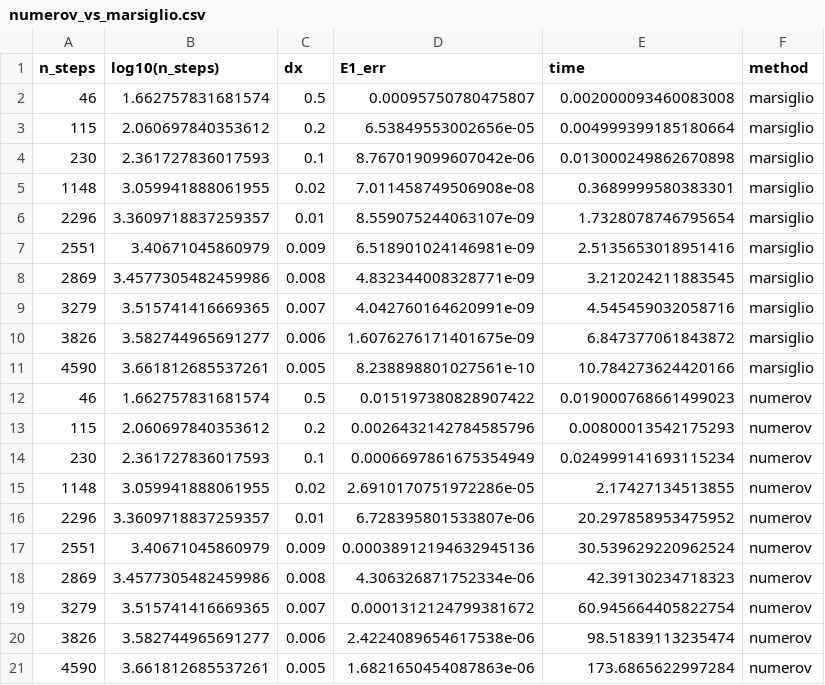
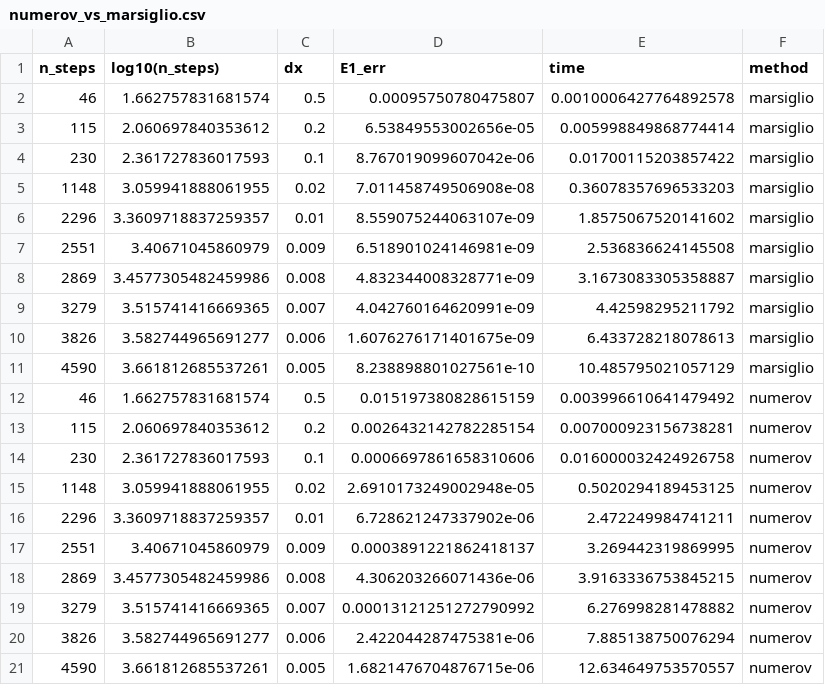
Before and after one commit to davidt0x/tise_solver, a CSV file: results/numerov_vs_marsiglio.csv, drawn as a sheet.

Commit message:
Modified numerov method to use tridiagonal solver
The system of equations we are solving in the numerov
method is tridiagonal. This allows us to use specialized
solvers that will acheive quadratic complexity for this
step. This makes the numerov and marsiglio method more
comparable in time complexity. See the new results.

```diff
--- a/results/numerov_vs_marsiglio.csv
+++ b/results/numerov_vs_marsiglio.csv
@@ -1,21 +1,21 @@
 n_steps,log10(n_steps),dx,E1_err,time,method
-46,1.662757831681574,0.5,0.00095750780475807,0.002000093460083008,marsiglio
-115,2.060697840353612,0.2,6.53849553002656e-05,0.004999399185180664,marsiglio
-230,2.361727836017593,0.1,8.767019099607042e-06,0.013000249862670898,marsiglio
-1148,3.059941888061955,0.02,7.011458749506908e-08,0.3689999580383301,marsiglio
-2296,3.3609718837259357,0.01,8.559075244063107e-09,1.7328078746795654,marsiglio
-2551,3.40671045860979,0.009,6.518901024146981e-09,2.5135653018951416,marsiglio
-2869,3.4577305482459986,0.008,4.832344008328771e-09,3.212024211883545,marsiglio
-3279,3.515741416669365,0.007,4.042760164620991e-09,4.545459032058716,marsiglio
-3826,3.582744965691277,0.006,1.6076276171401675e-09,6.847377061843872,marsiglio
-4590,3.661812685537261,0.005,8.238898801027561e-10,10.784273624420166,marsiglio
-46,1.662757831681574,0.5,0.015197380828907422,0.019000768661499023,numerov
-115,2.060697840353612,0.2,0.0026432142784585796,0.00800013542175293,numerov
-230,2.361727836017593,0.1,0.0006697861675354949,0.024999141693115234,numerov
-1148,3.059941888061955,0.02,2.6910170751972286e-05,2.17427134513855,numerov
-2296,3.3609718837259357,0.01,6.728395801533807e-06,20.297858953475952,numerov
-2551,3.40671045860979,0.009,0.00038912194632945136,30.539629220962524,numerov
-2869,3.4577305482459986,0.008,4.306326871752334e-06,42.39130234718323,numerov
-3279,3.515741416669365,0.007,0.0001312124799381672,60.945664405822754,numerov
-3826,3.582744965691277,0.006,2.4224089654617538e-06,98.51839113235474,numerov
-4590,3.661812685537261,0.005,1.6821650454087863e-06,173.6865622997284,numerov
+46,1.662757831681574,0.5,0.00095750780475807,0.0010006427764892578,marsiglio
+115,2.060697840353612,0.2,6.53849553002656e-05,0.005998849868774414,marsiglio
+230,2.361727836017593,0.1,8.767019099607042e-06,0.01700115203857422,marsiglio
+1148,3.059941888061955,0.02,7.011458749506908e-08,0.36078357696533203,marsiglio
+2296,3.3609718837259357,0.01,8.559075244063107e-09,1.8575067520141602,marsiglio
+2551,3.40671045860979,0.009,6.518901024146981e-09,2.536836624145508,marsiglio
+2869,3.4577305482459986,0.008,4.832344008328771e-09,3.1673083305358887,marsiglio
+3279,3.515741416669365,0.007,4.042760164620991e-09,4.42598295211792,marsiglio
+3826,3.582744965691277,0.006,1.6076276171401675e-09,6.433728218078613,marsiglio
+4590,3.661812685537261,0.005,8.238898801027561e-10,10.485795021057129,marsiglio
+46,1.662757831681574,0.5,0.015197380828615159,0.003996610641479492,numerov
+115,2.060697840353612,0.2,0.0026432142782285154,0.007000923156738281,numerov
+230,2.361727836017593,0.1,0.0006697861658310606,0.016000032424926758,numerov
+1148,3.059941888061955,0.02,2.6910173249002948e-05,0.5020294189453125,numerov
+2296,3.3609718837259357,0.01,6.728621247337902e-06,2.472249984741211,numerov
+2551,3.40671045860979,0.009,0.0003891221862418137,3.269442319869995,numerov
+2869,3.4577305482459986,0.008,4.306203266071436e-06,3.9163336753845215,numerov
+3279,3.515741416669365,0.007,0.00013121251272790992,6.276998281478882,numerov
+3826,3.582744965691277,0.006,2.422044287475381e-06,7.885138750076294,numerov
+4590,3.661812685537261,0.005,1.6821476704876715e-06,12.634649753570557,numerov
```
Also changed, not shown: 2 other files.
